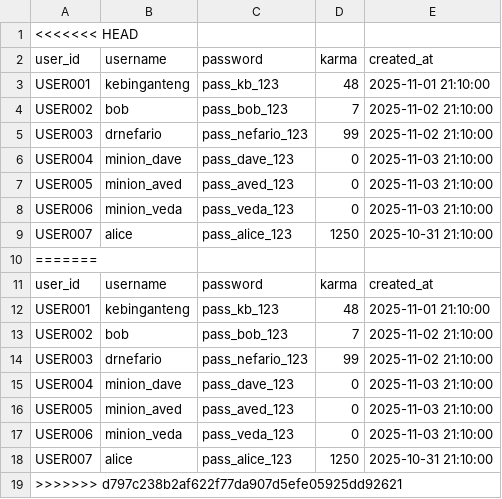
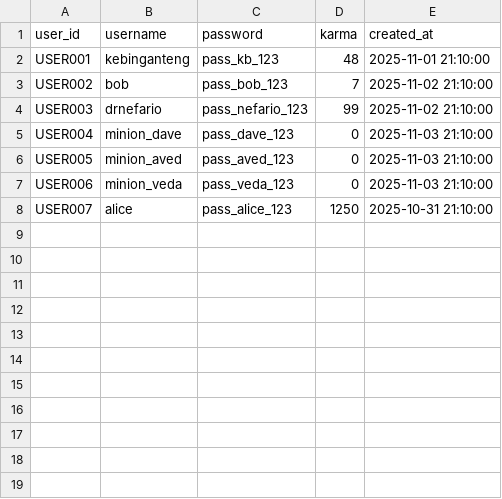
Before and after one commit to samuelsondhrm/groddit, a CSV file: config/config-1/user.csv, drawn as a sheet; the diff names each change by its address in the sheet, - before the commit and + after, or states it on an @@ line.

```diff
--- a/config/config-1/user.csv
+++ b/config/config-1/user.csv
-row 1: <<<<<<< HEAD
-row 10: =======
-row 11: user_id | username | password | karma | created_at
-row 12: USER001 | kebinganteng | pass_kb_123 | 48 | 2025-11-01 21:10:00
-row 13: USER002 | bob | pass_bob_123 | 7 | 2025-11-02 21:10:00
-row 14: USER003 | drnefario | pass_nefario_123 | 99 | 2025-11-02 21:10:00
-row 15: USER004 | minion_dave | pass_dave_123 | 0 | 2025-11-03 21:10:00
-row 16: USER005 | minion_aved | pass_aved_123 | 0 | 2025-11-03 21:10:00
-row 17: USER006 | minion_veda | pass_veda_123 | 0 | 2025-11-03 21:10:00
-row 18: USER007 | alice | pass_alice_123 | 1250 | 2025-10-31 21:10:00
-row 19: >>>>>>> d797c238b2af622f77da907d5efe05925dd92621
```
Also changed, not shown: 4 other files.
